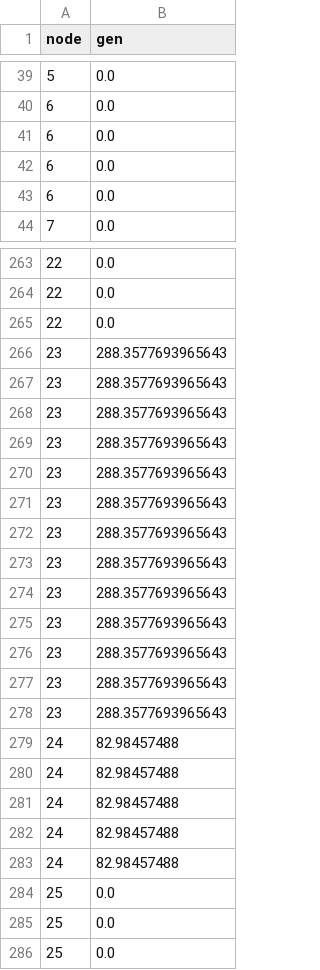
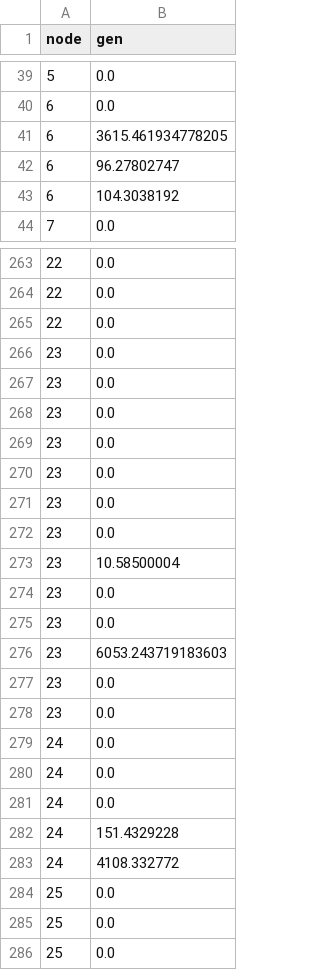
Before and after one commit to salbert-antwi/power-systems-optimization, a CSV file: Notebooks/ReducedNetwork/GenTestCap.csv, drawn as a sheet; only a part is shown, gaps mark what is left out; the diff covers the shown part only.

```diff
--- a/Notebooks/ReducedNetwork/GenTestCap.csv
+++ b/Notebooks/ReducedNetwork/GenTestCap.csv
@@ -40,5 +40,5 @@ node,gen
 6,0.0
-6,0.0
-6,0.0
-6,0.0
+6,3615.461934778205
+6,96.27802747
+6,104.3038192
 7,0.0
@@ -265,20 +265,20 @@ node,gen
 22,0.0
-23,288.3577693965643
-23,288.3577693965643
-23,288.3577693965643
-23,288.3577693965643
-23,288.3577693965643
-23,288.3577693965643
-23,288.3577693965643
-23,288.3577693965643
-23,288.3577693965643
-23,288.3577693965643
-23,288.3577693965643
-23,288.3577693965643
-23,288.3577693965643
-24,82.98457488
-24,82.98457488
-24,82.98457488
-24,82.98457488
-24,82.98457488
+23,0.0
+23,0.0
+23,0.0
+23,0.0
+23,0.0
+23,0.0
+23,0.0
+23,10.58500004
+23,0.0
+23,0.0
+23,6053.243719183603
+23,0.0
+23,0.0
+24,0.0
+24,0.0
+24,0.0
+24,151.4329228
+24,4108.332772
 25,0.0
```
Also changed, not shown: 41 edited cells elsewhere in this file, 1 other file.
